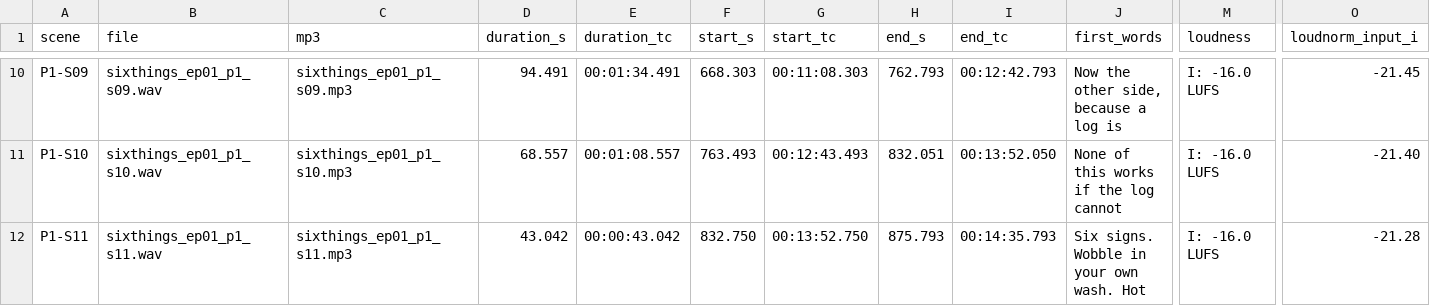
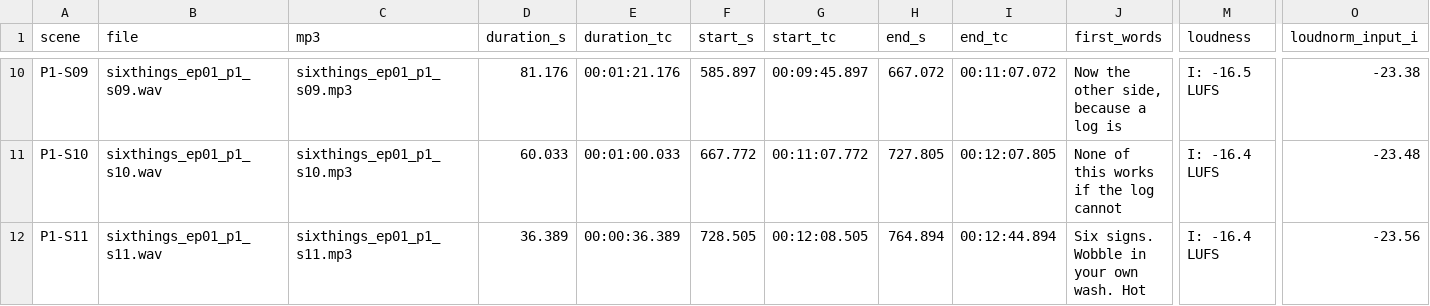
Before and after one commit to Madeindk/SixThings_EP01_TuningNotHardware_DeepSeek, a CSV file: SixThings_EP01/EP01/audio/sixthings_ep01_p1_timing.csv, drawn as a sheet; only a part is shown, gaps mark what is left out; the diff covers the shown part only; the diff names each change by its address in the sheet, - before the commit and + after, or states it on an @@ line.

```diff
--- a/SixThings_EP01/EP01/audio/sixthings_ep01_p1_timing.csv
+++ b/SixThings_EP01/EP01/audio/sixthings_ep01_p1_timing.csv
-D10 (duration_s): 94.491
+D10 (duration_s): 81.176
-E10 (duration_tc): 00:01:34.491
+E10 (duration_tc): 00:01:21.176
-F10 (start_s): 668.303
+F10 (start_s): 585.897
-G10 (start_tc): 00:11:08.303
+G10 (start_tc): 00:09:45.897
-H10 (end_s): 762.793
+H10 (end_s): 667.072
-I10 (end_tc): 00:12:42.793
+I10 (end_tc): 00:11:07.072
-M10 (loudness): I: -16.0 LUFS
+M10 (loudness): I: -16.5 LUFS
-O10 (loudnorm_input_i): -21.45
+O10 (loudnorm_input_i): -23.38
-D11 (duration_s): 68.557
+D11 (duration_s): 60.033
-E11 (duration_tc): 00:01:08.557
+E11 (duration_tc): 00:01:00.033
-F11 (start_s): 763.493
+F11 (start_s): 667.772
-G11 (start_tc): 00:12:43.493
+G11 (start_tc): 00:11:07.772
-H11 (end_s): 832.051
+H11 (end_s): 727.805
-I11 (end_tc): 00:13:52.050
+I11 (end_tc): 00:12:07.805
-M11:M12 (loudness): I: -16.0 LUFS
+M11:M12 (loudness): I: -16.4 LUFS
-O11 (loudnorm_input_i): -21.40
+O11 (loudnorm_input_i): -23.48
-D12 (duration_s): 43.042
+D12 (duration_s): 36.389
-E12 (duration_tc): 00:00:43.042
+E12 (duration_tc): 00:00:36.389
-F12 (start_s): 832.750
+F12 (start_s): 728.505
-G12 (start_tc): 00:13:52.750
+G12 (start_tc): 00:12:08.505
-H12 (end_s): 875.793
+H12 (end_s): 764.894
-I12 (end_tc): 00:14:35.793
+I12 (end_tc): 00:12:44.894
-O12 (loudnorm_input_i): -21.28
+O12 (loudnorm_input_i): -23.56
```
Also changed, not shown: 64 edited cells elsewhere in this file, 23 other files.
